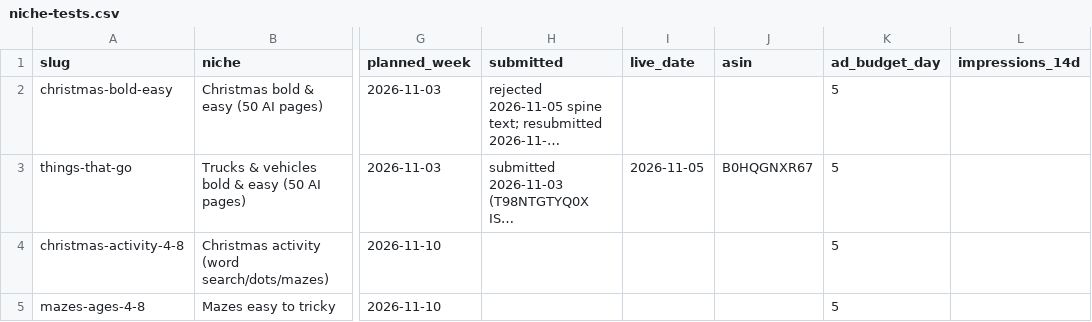
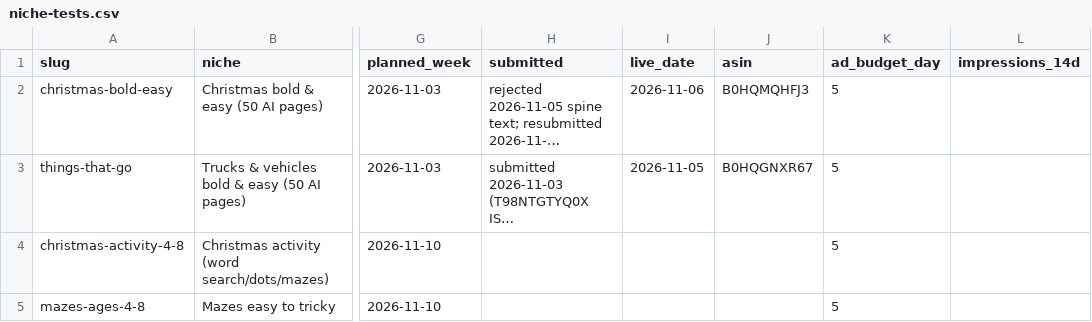
Before and after one commit to PominausGH/amazon_kdp, a CSV file: niche-tests.csv, drawn as a sheet; only a part is shown, gaps mark what is left out; long unchanged cells end in …; the diff names each change by its address in the sheet, - before the commit and + after, or states it on an @@ line.

```diff
--- a/niche-tests.csv
+++ b/niche-tests.csv
-I2 (live_date): (empty)
+I2 (live_date): 2026-11-06
-J2 (asin): (empty)
+J2 (asin): B0HQMQHFJ3
```
